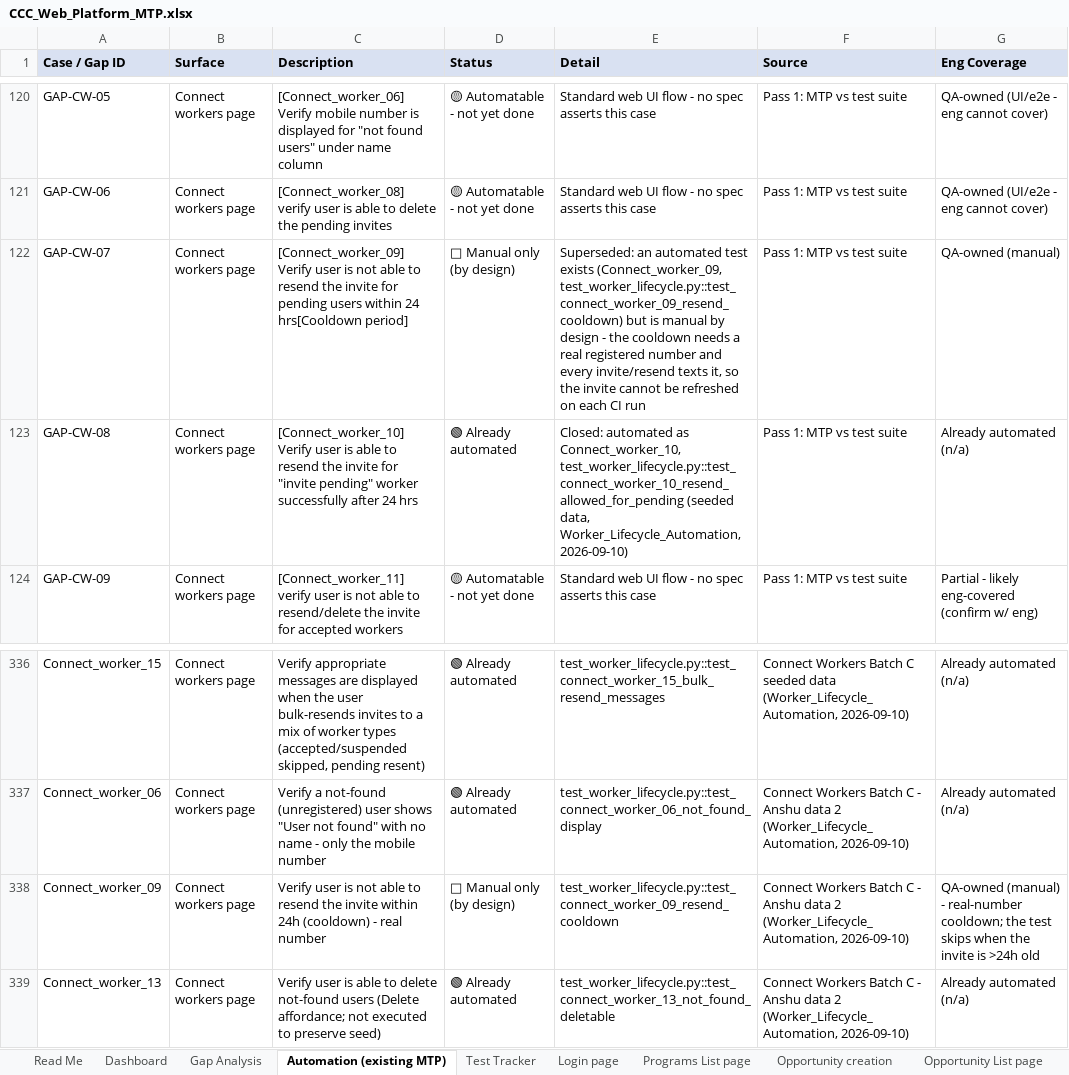
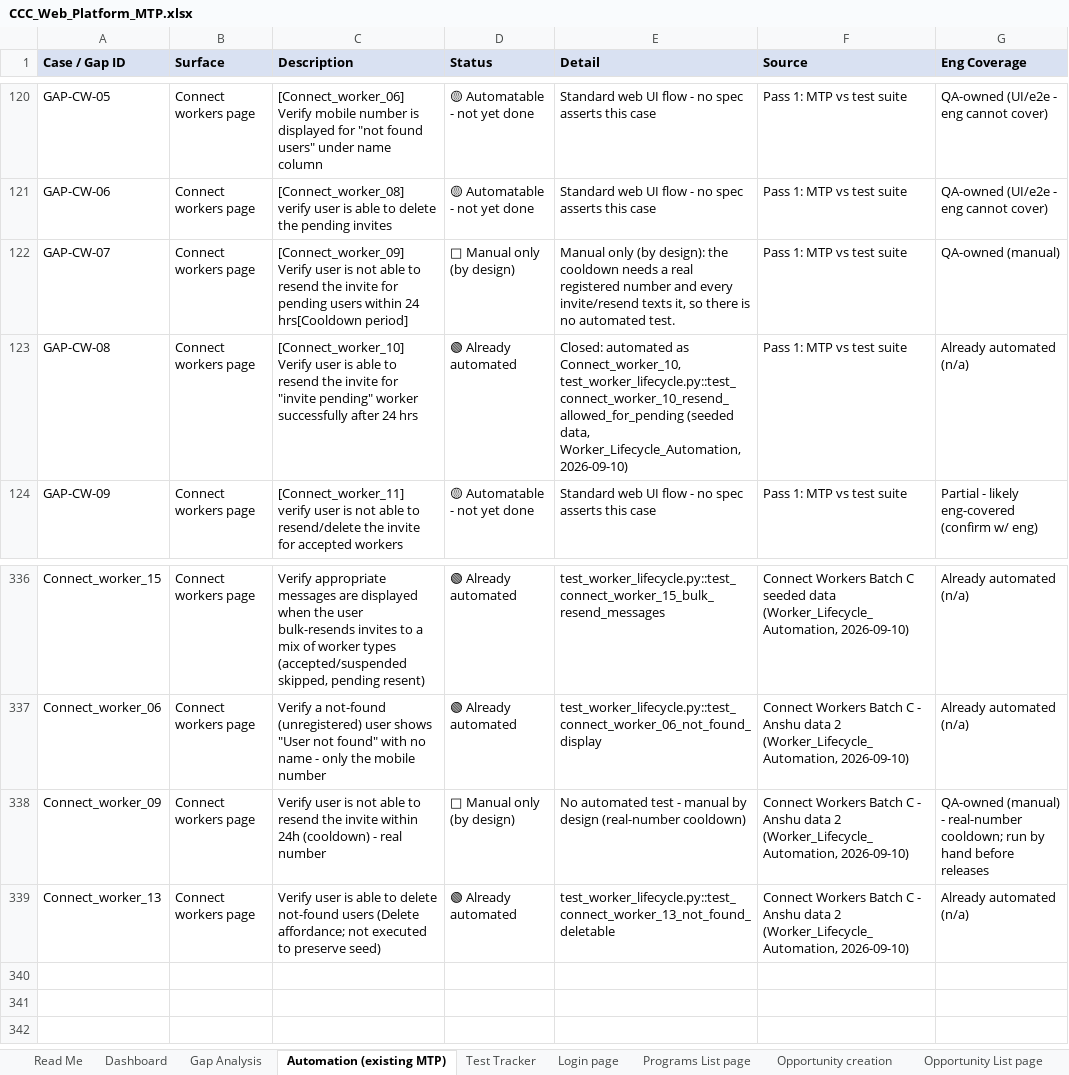
Before and after one commit to dimagi/dimagi-qa-ccc, an Excel workbook: test_plans/CCC_Web_Platform_MTP.xlsx, sheet Automation (existing MTP), drawn as a sheet; only a part is shown, gaps mark what is left out; values as stored, in another font and other column widths than the file's, no borders; the diff names each change by its address in the sheet, - before the commit and + after, or states it on an @@ line.

```diff
--- a/test_plans/CCC_Web_Platform_MTP.xlsx (sheet Automation (existing MTP))
+++ b/test_plans/CCC_Web_Platform_MTP.xlsx (sheet Automation (existing MTP))
-E122 (Detail): Superseded: an automated test exists (Connect_worker_09, test_worker_lifecycle.py::test_connect_worker_09_resend_cooldown) but is manual by design - the cooldown needs a real registered number and every invite/resend texts it, so the invite cannot be refreshed on each CI run
+E122 (Detail): Manual only (by design): the cooldown needs a real registered number and every invite/resend texts it, so there is no automated test.
-E338 (Detail): test_worker_lifecycle.py::test_connect_worker_09_resend_cooldown
+E338 (Detail): No automated test - manual by design (real-number cooldown)
-G338 (Eng Coverage): …real-number cooldown; the test skips when the invite is >24h old
+G338 (Eng Coverage): …real-number cooldown; run by hand before releases
```
Also changed, not shown: sheet Connect workers page, 4 other files.
